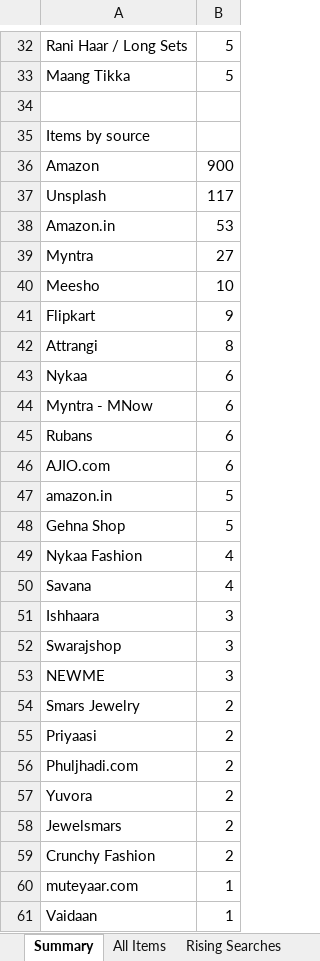
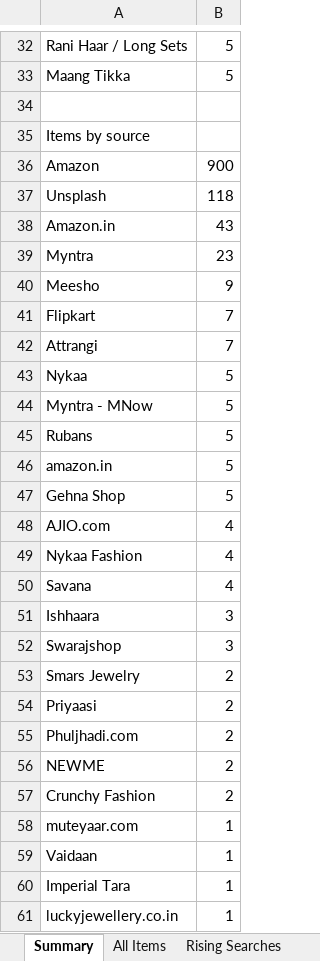
Before and after one commit to PRATS7878/gehnaradar_Updated, an Excel workbook: output/latest.xlsx, sheet Summary, drawn as a sheet; only a part is shown, gaps mark what is left out; the shorter side is filled out with more unchanged rows; values as stored, in another font and other column widths than the file's, no borders; removed rows and columns are numbered as before the commit, all else as after; the diff covers the shown part only; the diff names each change by its address in the sheet, - before the commit and + after, or states it on an @@ line.

```diff
--- a/output/latest.xlsx (sheet Summary)
+++ b/output/latest.xlsx (sheet Summary)
-B37: 117
+B37: 118
-B38: 53
+B38: 43
-B39: 27
+B39: 23
-B40: 10
+B40: 9
-B41: 9
+B41: 7
-B42: 8
+B42: 7
-B43:B45: 6
+B43:B45: 5
-row 46: AJIO.com | 6
+row 48: AJIO.com | 4
-row 53: NEWME | 3
-A56: Yuvora
+A56: NEWME
-row 58: Jewelsmars | 2
```
Also changed, not shown: 9 added rows, 12 removed rows and 11 edited cells elsewhere in this sheet, sheet All Items, 3 other files.
